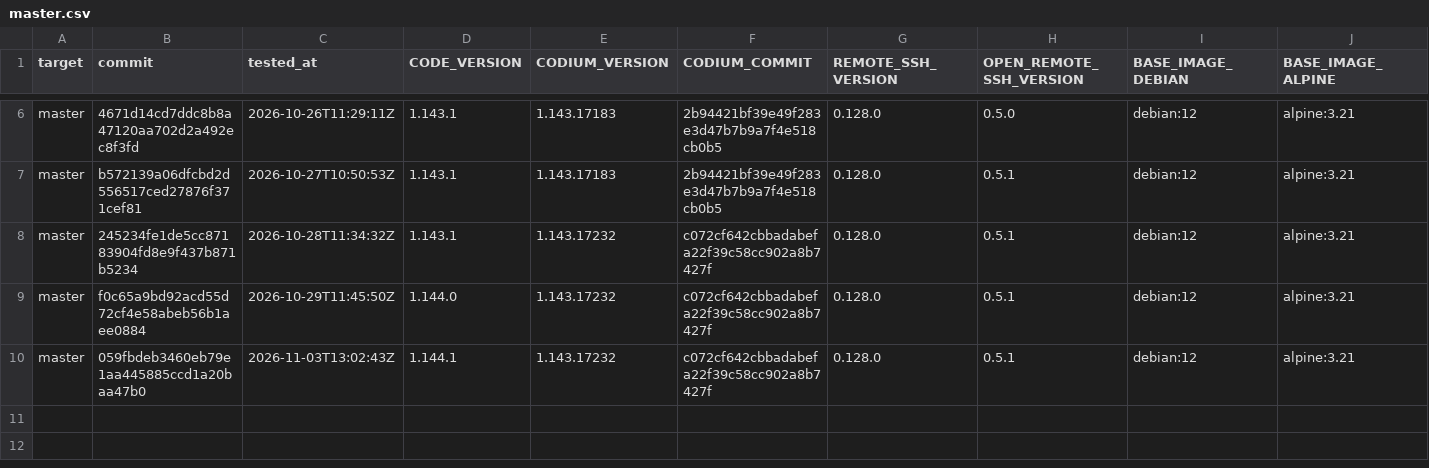
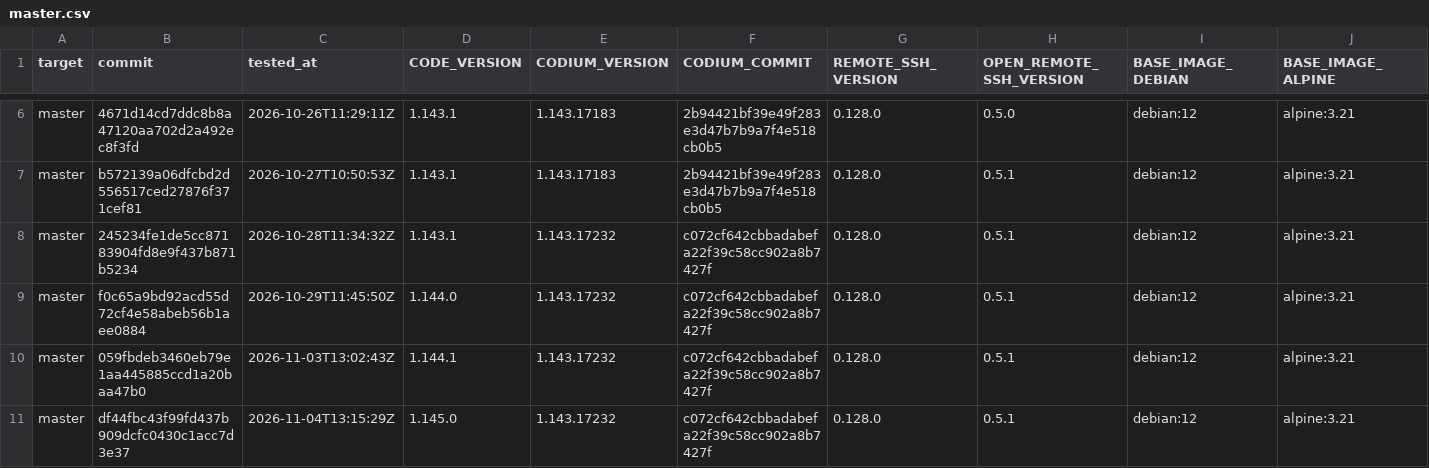
Before and after one commit to francoisnt/jailbox, a CSV file: compatibility/master.csv, drawn as a sheet; only a part is shown, gaps mark what is left out; rows hold the shown columns only; the diff names each change by its address in the sheet, - before the commit and + after, or states it on an @@ line.

```diff
--- a/compatibility/master.csv
+++ b/compatibility/master.csv
+row 11: master | df44fbc43f99fd437b909dcfc0430c1acc7d3e37 | 2026-11-04T13:15:29Z | 1.145.0 | 1.143.17232 | c072cf642cbbadabefa22f39c58cc902a8b7427f | 0.128.0 | 0.5.1 | debian:12 | alpine:3.21
```
